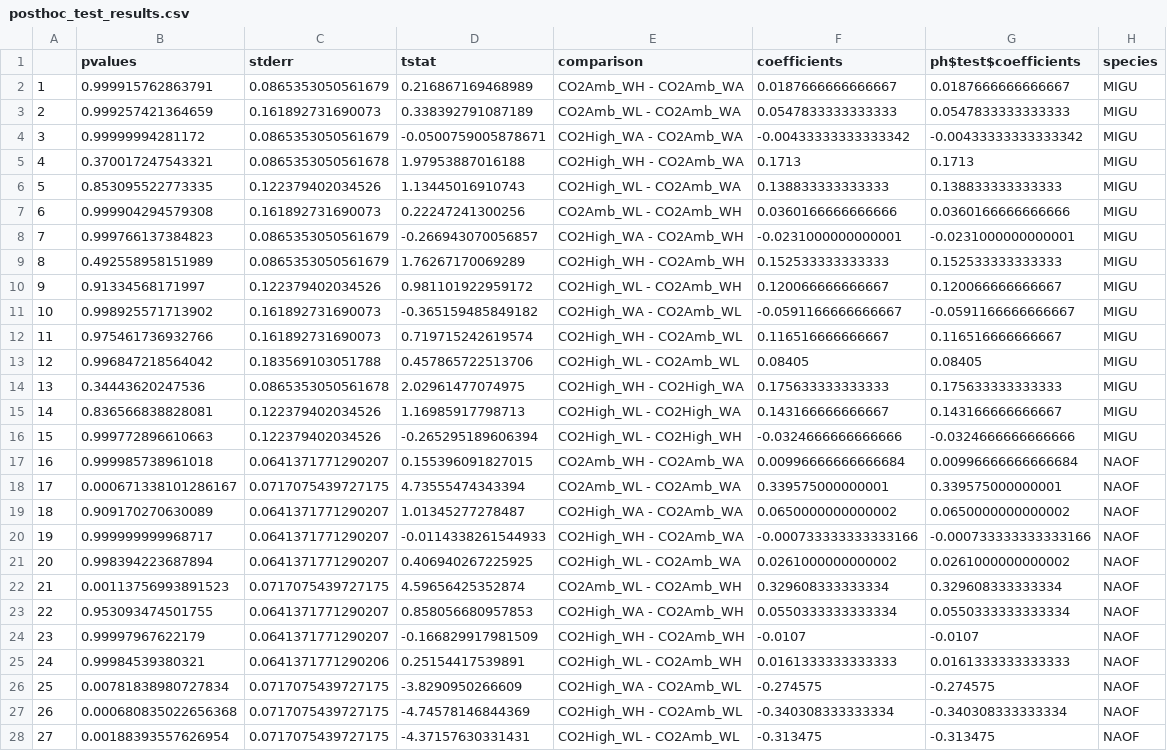
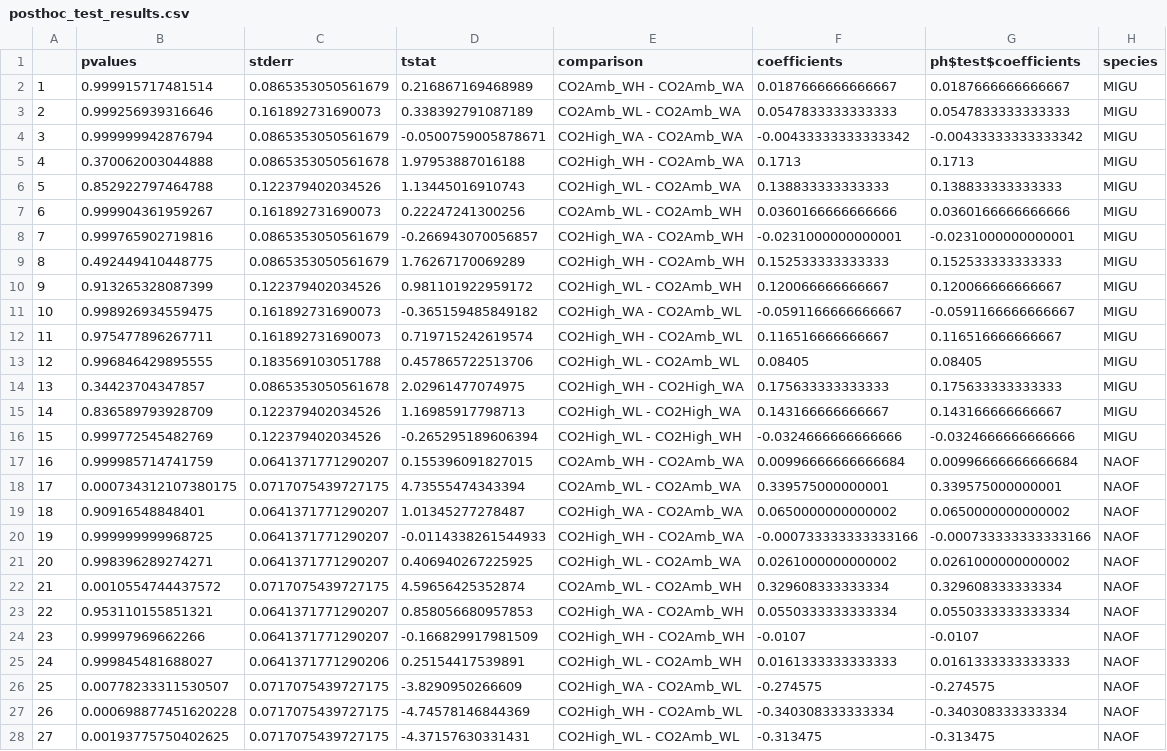
Before and after one commit to sfarinas3/co2_growth_experiment, a CSV file: results/posthoc_test_results.csv, drawn as a sheet; only a part is shown; the diff covers the shown part only; the diff names each change by its address in the sheet, - before the commit and + after, or states it on an @@ line.

```diff
--- a/results/posthoc_test_results.csv
+++ b/results/posthoc_test_results.csv
-B2 (pvalues): 0.999915762863791
+B2 (pvalues): 0.999915717481514
-B3 (pvalues): 0.999257421364659
+B3 (pvalues): 0.999256939316646
-B4 (pvalues): 0.99999994281172
+B4 (pvalues): 0.999999942876794
-B5 (pvalues): 0.370017247543321
+B5 (pvalues): 0.370062003044888
-B6 (pvalues): 0.853095522773335
+B6 (pvalues): 0.852922797464788
-B7 (pvalues): 0.999904294579308
+B7 (pvalues): 0.999904361959267
-B8 (pvalues): 0.999766137384823
+B8 (pvalues): 0.999765902719816
-B9 (pvalues): 0.492558958151989
+B9 (pvalues): 0.492449410448775
-B10 (pvalues): 0.91334568171997
+B10 (pvalues): 0.913265328087399
-B11 (pvalues): 0.998925571713902
+B11 (pvalues): 0.998926934559475
-B12 (pvalues): 0.975461736932766
+B12 (pvalues): 0.975477896267711
-B13 (pvalues): 0.996847218564042
+B13 (pvalues): 0.996846429895555
-B14 (pvalues): 0.34443620247536
+B14 (pvalues): 0.34423704347857
-B15 (pvalues): 0.836566838828081
+B15 (pvalues): 0.836589793928709
-B16 (pvalues): 0.999772896610663
+B16 (pvalues): 0.999772545482769
-B17 (pvalues): 0.999985738961018
+B17 (pvalues): 0.999985714741759
-B18 (pvalues): 0.000671338101286167
+B18 (pvalues): 0.000734312107380175
-B19 (pvalues): 0.909170270630089
+B19 (pvalues): 0.90916548848401
-B20 (pvalues): 0.999999999968717
+B20 (pvalues): 0.999999999968725
-B21 (pvalues): 0.998394223687894
+B21 (pvalues): 0.998396289274271
-B22 (pvalues): 0.00113756993891523
+B22 (pvalues): 0.0010554744437572
-B23 (pvalues): 0.953093474501755
+B23 (pvalues): 0.953110155851321
-B24 (pvalues): 0.99997967622179
+B24 (pvalues): 0.99997969662266
-B25 (pvalues): 0.99984539380321
+B25 (pvalues): 0.999845481688027
-B26 (pvalues): 0.00781838980727834
+B26 (pvalues): 0.00778233311530507
-B27 (pvalues): 0.000680835022656368
+B27 (pvalues): 0.000698877451620228
-B28 (pvalues): 0.00188393557626954
+B28 (pvalues): 0.00193775750402625
```
Also changed, not shown: 93 edited cells elsewhere in this file, 4 other files.
